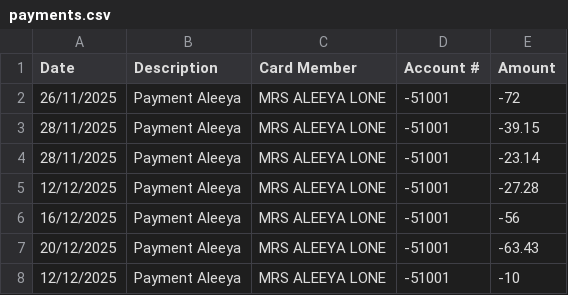
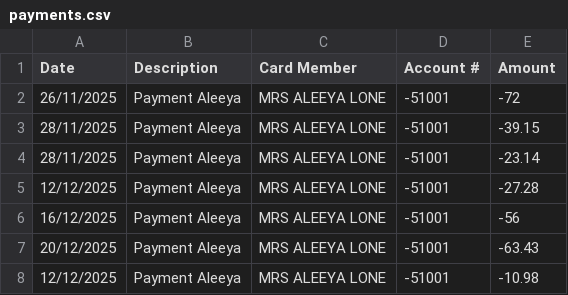
Before and after one commit to tomsharples1/amex-split-tracker, a CSV file: data/payments.csv, drawn as a sheet.

Commit message:
updating payments

```diff
--- a/data/payments.csv
+++ b/data/payments.csv
@@ -7,2 +7,2 @@
 20/12/2025,Payment Aleeya ,MRS ALEEYA LONE,-51001,-63.43
-12/12/2025,Payment Aleeya ,MRS ALEEYA LONE,-51001,-10
+12/12/2025,Payment Aleeya ,MRS ALEEYA LONE,-51001,-10.98
```
